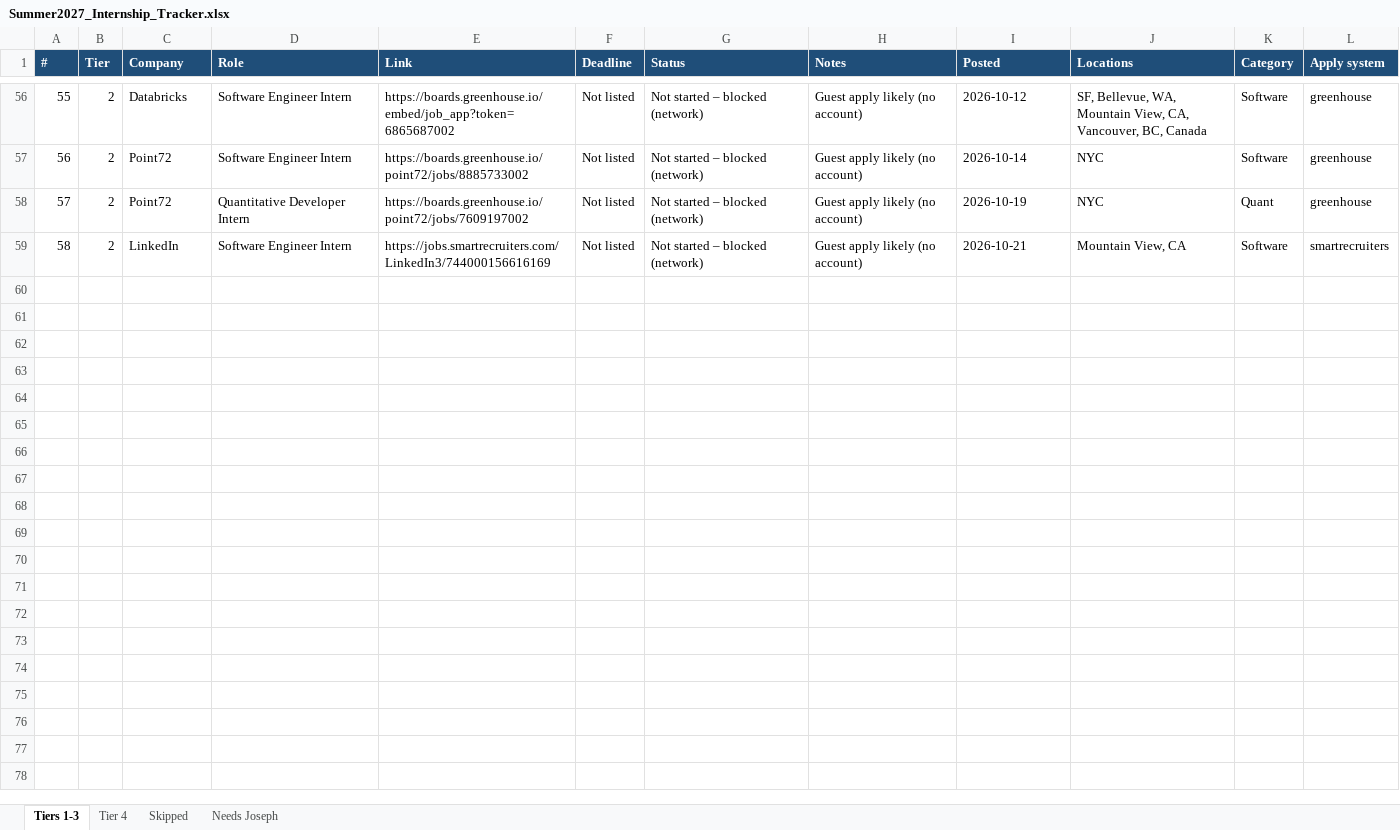
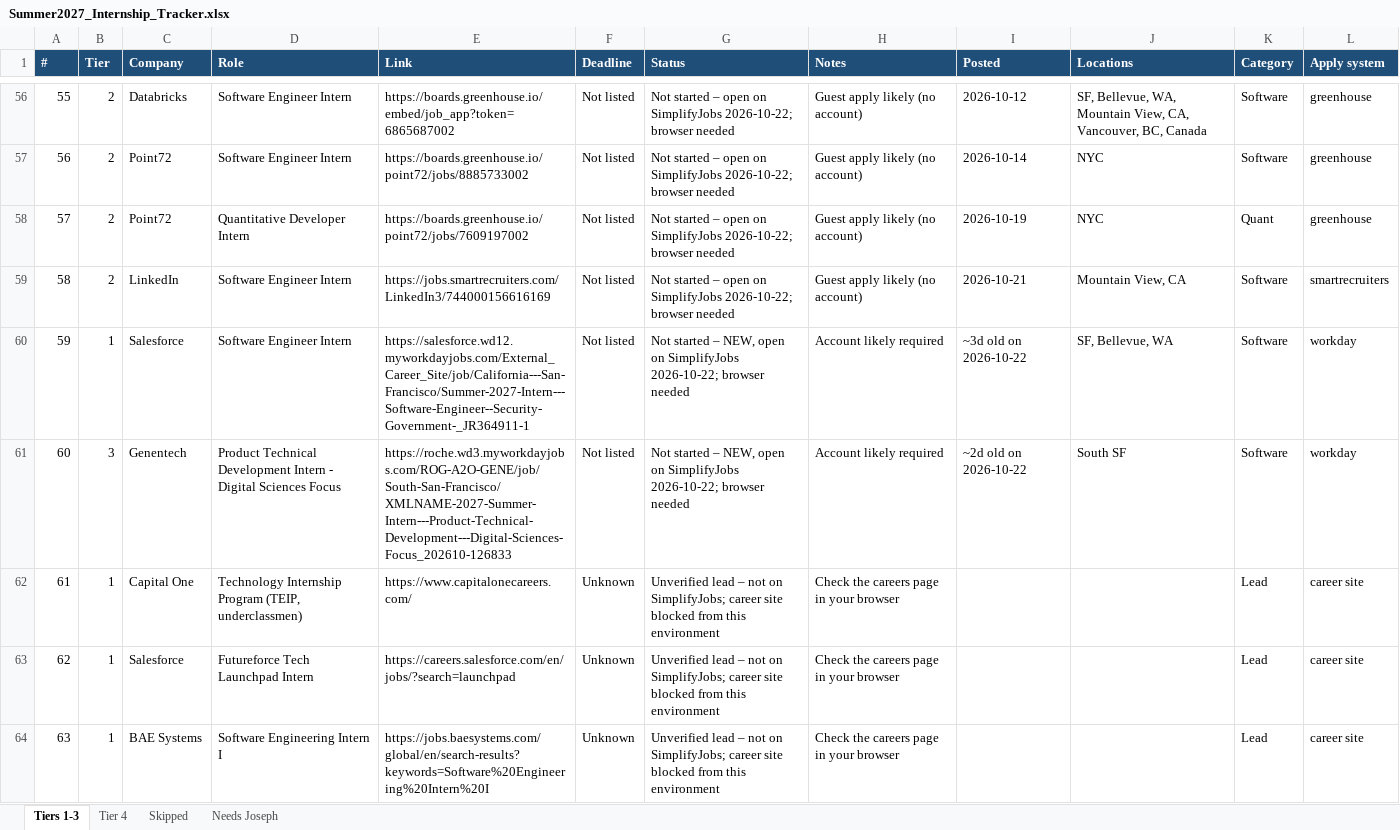
Before and after one commit to josephlongbui-stack/Claude, an Excel workbook: Summer2027_Internship_Tracker.xlsx, sheet Tiers 1-3, drawn as a sheet; only a part is shown, gaps mark what is left out; values as stored, in another font and other column widths than the file's, no borders; the diff covers the shown part only; the diff names each change by its address in the sheet, - before the commit and + after, or states it on an @@ line.

```diff
--- a/Summer2027_Internship_Tracker.xlsx (sheet Tiers 1-3)
+++ b/Summer2027_Internship_Tracker.xlsx (sheet Tiers 1-3)
-G56:G59 (Status): …started – blocked (network)
+G56:G59 (Status): …started – open on SimplifyJobs 2026-10-22; browser needed
+row 60: 59 | 1 | Salesforce | Software Engineer Intern | https://salesforce.wd12.myworkdayjobs.com/External_Career_Site/job/California---San-Francisco/Summer-2027-Intern---Software-Engineer--Security-Government-_JR364911-1 | Not listed | Not started – NEW, open on SimplifyJobs 2026-10-22; browser needed | Account likely required | ~3d old on 2026-10-22 | SF, Bellevue, WA | Software | workday
+row 61: 60 | 3 | Genentech | Product Technical Development Intern - Digital Sciences Focus | https://roche.wd3.myworkdayjobs.com/ROG-A2O-GENE/job/South-San-Francisco/XMLNAME-2027-Summer-Intern---Product-Technical-Development---Digital-Sciences-Focus_202610-126833 | Not listed | Not started – NEW, open on SimplifyJobs 2026-10-22; browser needed | Account likely required | ~2d old on 2026-10-22 | South SF | Software | workday
+row 62: 61 | 1 | Capital One | Technology Internship Program (TEIP, underclassmen) | https://www.capitalonecareers.com/ | Unknown | Unverified lead – not on SimplifyJobs; career site blocked from this environment | Check the careers page in your browser |  |  | Lead | career site
+row 63: 62 | 1 | Salesforce | Futureforce Tech Launchpad Intern | https://careers.salesforce.com/en/jobs/?search=launchpad | Unknown | Unverified lead – not on SimplifyJobs; career site blocked from this environment | Check the careers page in your browser |  |  | Lead | career site
+row 64: 63 | 1 | BAE Systems | Software Engineering Intern I | https://jobs.baesystems.com/global/en/search-results?keywords=Software%20Engineering%20Intern%20I | Unknown | Unverified lead – not on SimplifyJobs; career site blocked from this environment | Check the careers page in your browser |  |  | Lead | career site
```
Also changed, not shown: 8 added rows, 79 edited cells and cell formats elsewhere in this sheet, sheet Tier 4, sheet Skipped, sheet Needs Joseph.
